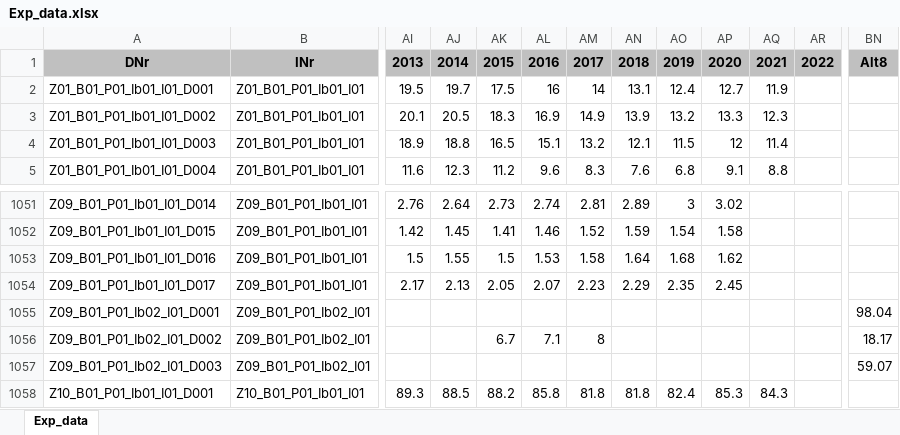
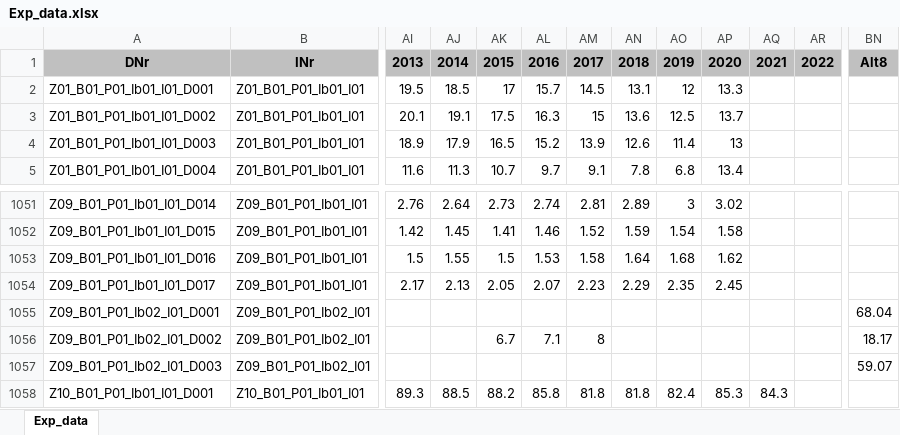
Before and after one commit to DnsUpgradeEnvironment/transfer, an Excel workbook: Exp_data.xlsx, sheet Exp_data, drawn as a sheet; only a part is shown, gaps mark what is left out; values as stored, in another font and other column widths than the file's, no borders; the diff covers the shown part only; the diff names each change by its address in the sheet, - before the commit and + after, or states it on an @@ line.

```diff
--- a/Exp_data.xlsx (sheet Exp_data)
+++ b/Exp_data.xlsx (sheet Exp_data)
-AJ2: 19.7
+AJ2: 18.5
-AK2: 17.5
+AK2: 17
-AL2: 16
+AL2: 15.7
-AM2: 14
+AM2: 14.5
-AO2: 12.4
+AO2: 12
-AP2: 12.7
+AP2: 13.3
-AQ2: 11.9
+AQ2: (empty)
-AJ3: 20.5
+AJ3: 19.1
-AK3: 18.3
+AK3: 17.5
-AL3: 16.9
+AL3: 16.3
-AM3: 14.9
+AM3: 15
-AN3: 13.9
+AN3: 13.6
-AO3: 13.2
+AO3: 12.5
-AP3: 13.3
+AP3: 13.7
-AQ3: 12.3
+AQ3: (empty)
-AJ4: 18.8
+AJ4: 17.9
-AL4: 15.1
+AL4: 15.2
-AM4: 13.2
+AM4: 13.9
-AN4: 12.1
+AN4: 12.6
-AO4: 11.5
+AO4: 11.4
-AP4: 12
+AP4: 13
-AQ4: 11.4
+AQ4: (empty)
-AJ5: 12.3
+AJ5: 11.3
-AK5: 11.2
+AK5: 10.7
-AL5: 9.6
+AL5: 9.7
-AM5: 8.3
+AM5: 9.1
-AN5: 7.6
+AN5: 7.8
-AP5: 9.1
+AP5: 13.4
-AQ5: 8.8
+AQ5: (empty)
-BN1055: 98.04
+BN1055: 68.04
```
Also changed, not shown: 15 edited cells elsewhere in this sheet, Exp_meta.xlsx, Tab_8a_Links.xlsx.
